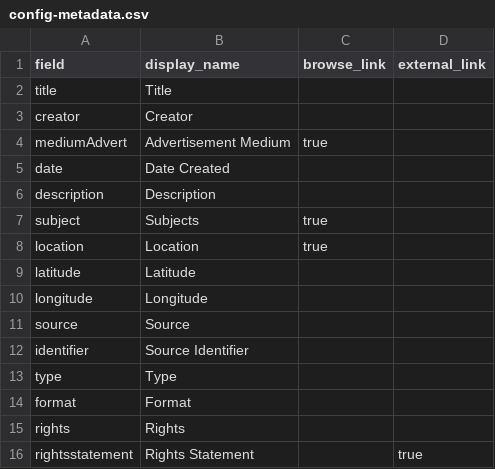
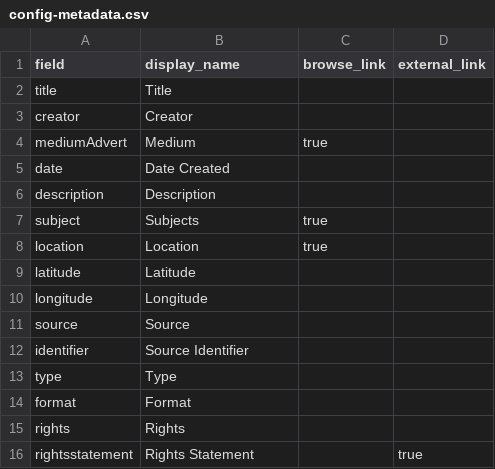
Before and after one commit to aray-a/womenInAdvertising, a CSV file: _data/config-metadata.csv, drawn as a sheet.

Commit message:
update advertMedium to display 'Medium'

```diff
--- a/_data/config-metadata.csv
+++ b/_data/config-metadata.csv
@@ -3,3 +3,3 @@ title,Title,
 creator,Creator,
-mediumAdvert,Advertisement Medium,true
+mediumAdvert,Medium,true
 date,Date Created,
```
